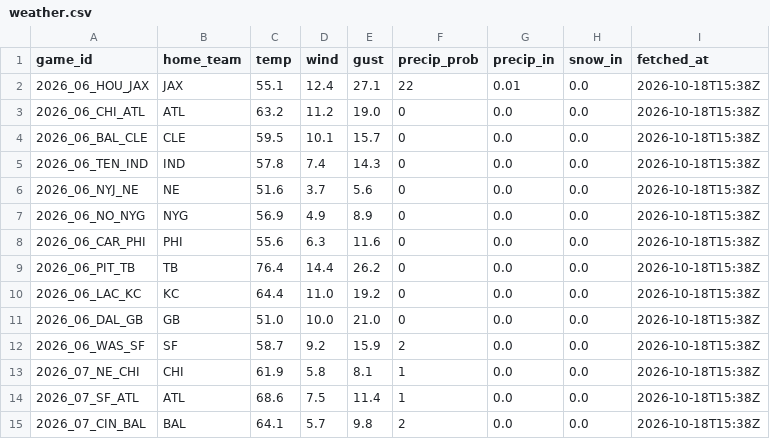
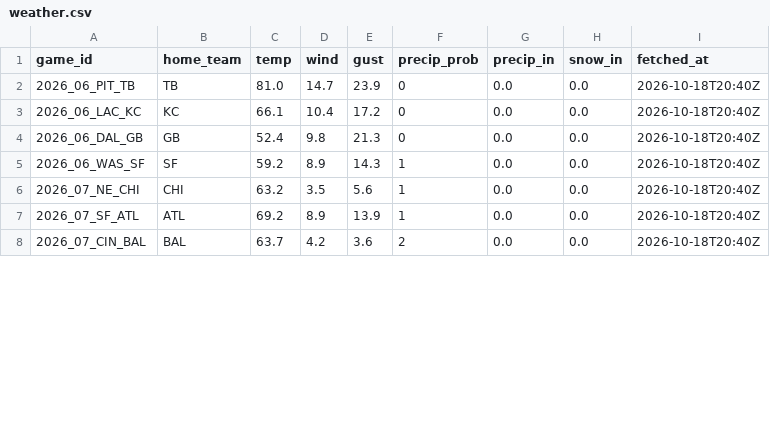
Before and after one commit to g5dsfss7yk-debug/chrisgantt-site, a CSV file: weather.csv, drawn as a sheet; only a part is shown; the diff covers the shown part only.

```diff
--- a/weather.csv
+++ b/weather.csv
@@ -1,15 +1,8 @@
 game_id,home_team,temp,wind,gust,precip_prob,precip_in,snow_in,fetched_at
-2026_06_HOU_JAX,JAX,55.1,12.4,27.1,22,0.01,0.0,2026-10-18T15:38Z
-2026_06_CHI_ATL,ATL,63.2,11.2,19.0,0,0.0,0.0,2026-10-18T15:38Z
-2026_06_BAL_CLE,CLE,59.5,10.1,15.7,0,0.0,0.0,2026-10-18T15:38Z
-2026_06_TEN_IND,IND,57.8,7.4,14.3,0,0.0,0.0,2026-10-18T15:38Z
-2026_06_NYJ_NE,NE,51.6,3.7,5.6,0,0.0,0.0,2026-10-18T15:38Z
-2026_06_NO_NYG,NYG,56.9,4.9,8.9,0,0.0,0.0,2026-10-18T15:38Z
-2026_06_CAR_PHI,PHI,55.6,6.3,11.6,0,0.0,0.0,2026-10-18T15:38Z
-2026_06_PIT_TB,TB,76.4,14.4,26.2,0,0.0,0.0,2026-10-18T15:38Z
-2026_06_LAC_KC,KC,64.4,11.0,19.2,0,0.0,0.0,2026-10-18T15:38Z
-2026_06_DAL_GB,GB,51.0,10.0,21.0,0,0.0,0.0,2026-10-18T15:38Z
-2026_06_WAS_SF,SF,58.7,9.2,15.9,2,0.0,0.0,2026-10-18T15:38Z
-2026_07_NE_CHI,CHI,61.9,5.8,8.1,1,0.0,0.0,2026-10-18T15:38Z
-2026_07_SF_ATL,ATL,68.6,7.5,11.4,1,0.0,0.0,2026-10-18T15:38Z
-2026_07_CIN_BAL,BAL,64.1,5.7,9.8,2,0.0,0.0,2026-10-18T15:38Z
+2026_06_PIT_TB,TB,81.0,14.7,23.9,0,0.0,0.0,2026-10-18T20:40Z
+2026_06_LAC_KC,KC,66.1,10.4,17.2,0,0.0,0.0,2026-10-18T20:40Z
+2026_06_DAL_GB,GB,52.4,9.8,21.3,0,0.0,0.0,2026-10-18T20:40Z
+2026_06_WAS_SF,SF,59.2,8.9,14.3,1,0.0,0.0,2026-10-18T20:40Z
+2026_07_NE_CHI,CHI,63.2,3.5,5.6,1,0.0,0.0,2026-10-18T20:40Z
+2026_07_SF_ATL,ATL,69.2,8.9,13.9,1,0.0,0.0,2026-10-18T20:40Z
+2026_07_CIN_BAL,BAL,63.7,4.2,3.6,2,0.0,0.0,2026-10-18T20:40Z
```
Also changed, not shown: 28 edited cells elsewhere in this file.
